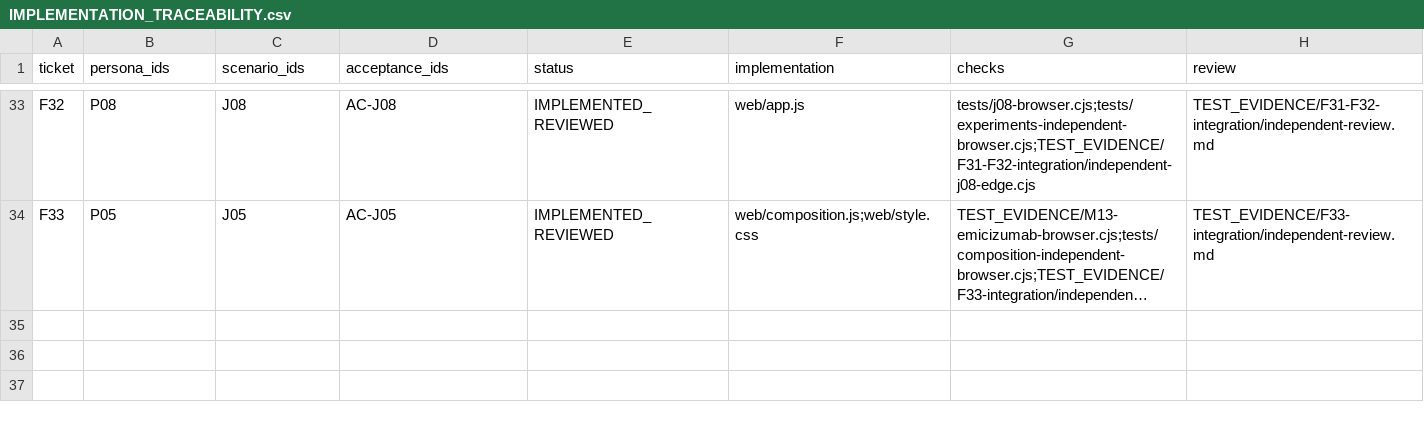
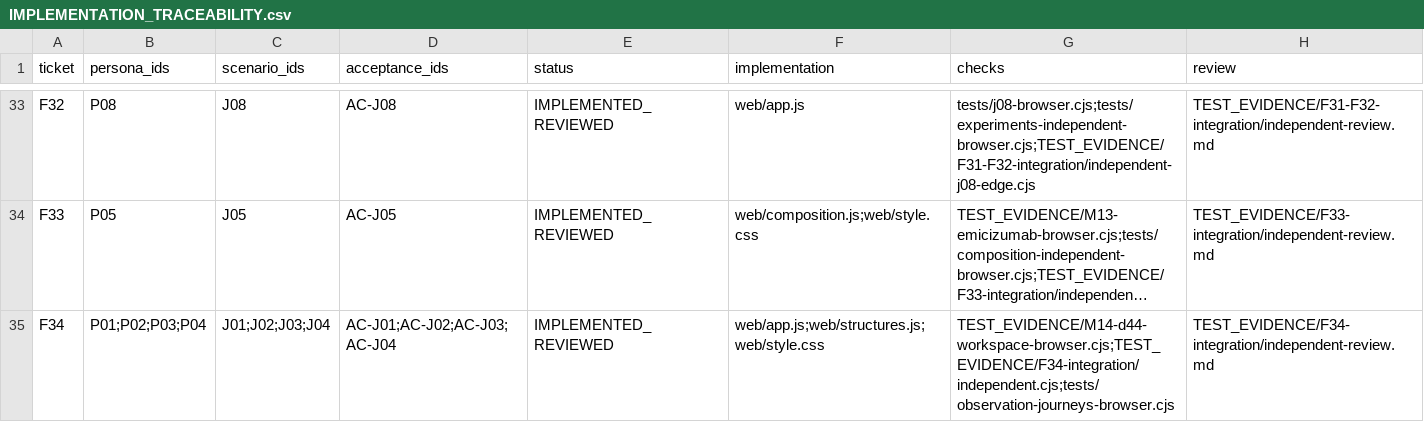
Before and after one commit to yktsnd/Antibody-Insight, a CSV file: IMPLEMENTATION_TRACEABILITY.csv, drawn as a sheet; only a part is shown, gaps mark what is left out; long unchanged cells end in …; the diff names each change by its address in the sheet, - before the commit and + after, or states it on an @@ line.

Commit message:
Record independent sequence and structure checkpoint

```diff
--- a/IMPLEMENTATION_TRACEABILITY.csv
+++ b/IMPLEMENTATION_TRACEABILITY.csv
+row 35: F34 | P01;P02;P03;P04 | J01;J02;J03;J04 | AC-J01;AC-J02;AC-J03;AC-J04 | IMPLEMENTED_REVIEWED | web/app.js;web/structures.js;web/style.css | TEST_EVIDENCE/M14-d44-workspace-browser.cjs;TEST_EVIDENCE/F34-integration/independent.cjs;tests/observation-journeys-browser.cjs | TEST_EVIDENCE/F34-integration/independent-review.md
```
Also changed, not shown: TRACEABILITY.csv, 32 other files.
